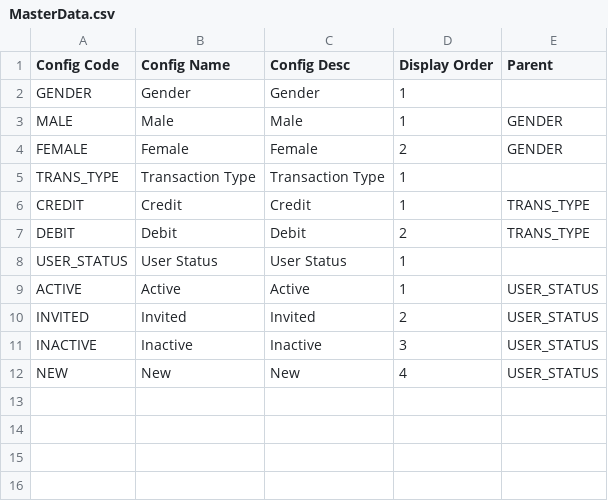
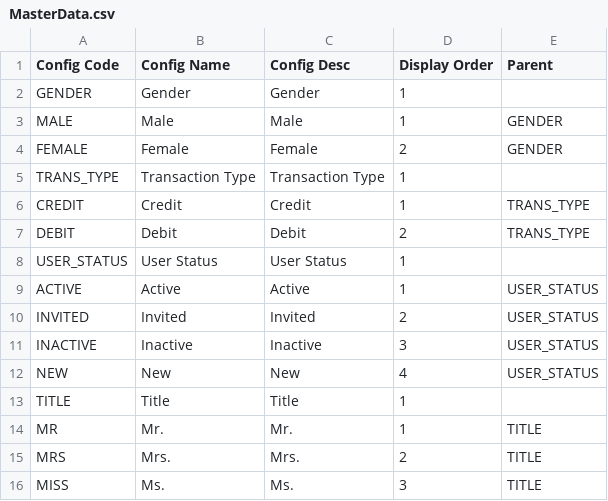
Before and after one commit to rohaanthakare/trackerng, a CSV file: src/assets/Data/BaseData/MasterData.csv, drawn as a sheet.

```diff
--- a/src/assets/Data/BaseData/MasterData.csv
+++ b/src/assets/Data/BaseData/MasterData.csv
@@ -12 +12,5 @@ INACTIVE,Inactive,Inactive,3,USER_STATUS
 NEW,New,New,4,USER_STATUS
+TITLE,Title,Title,1,
+MR,Mr.,Mr.,1,TITLE
+MRS,Mrs.,Mrs.,2,TITLE
+MISS,Ms.,Ms.,3,TITLE
```
Also changed, not shown: src/assets/Data/BaseData/MasterView.csv, src/assets/Data/BaseData/RolePermissions.csv, 6 other files.
